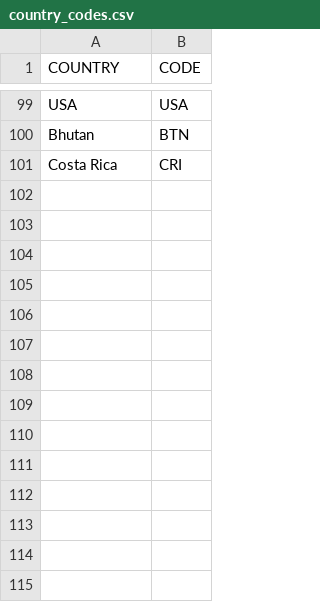
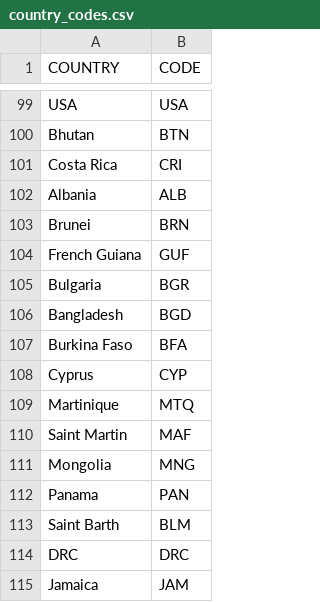
Before and after one commit to JakeThomson/choropleth-map, a CSV file: country_codes.csv, drawn as a sheet; only a part is shown, gaps mark what is left out.

```diff
--- a/country_codes.csv
+++ b/country_codes.csv
@@ -101 +101,15 @@ Bhutan,BTN
 Costa Rica,CRI
+Albania,ALB
+Brunei,BRN
+French Guiana,GUF
+Bulgaria,BGR
+Bangladesh,BGD
+Burkina Faso,BFA
+Cyprus,CYP
+Martinique,MTQ
+Saint Martin,MAF
+Mongolia,MNG
+Panama,PAN
+Saint Barth,BLM
+DRC,DRC
+Jamaica,JAM
```
Also changed, not shown: 2 other files.
